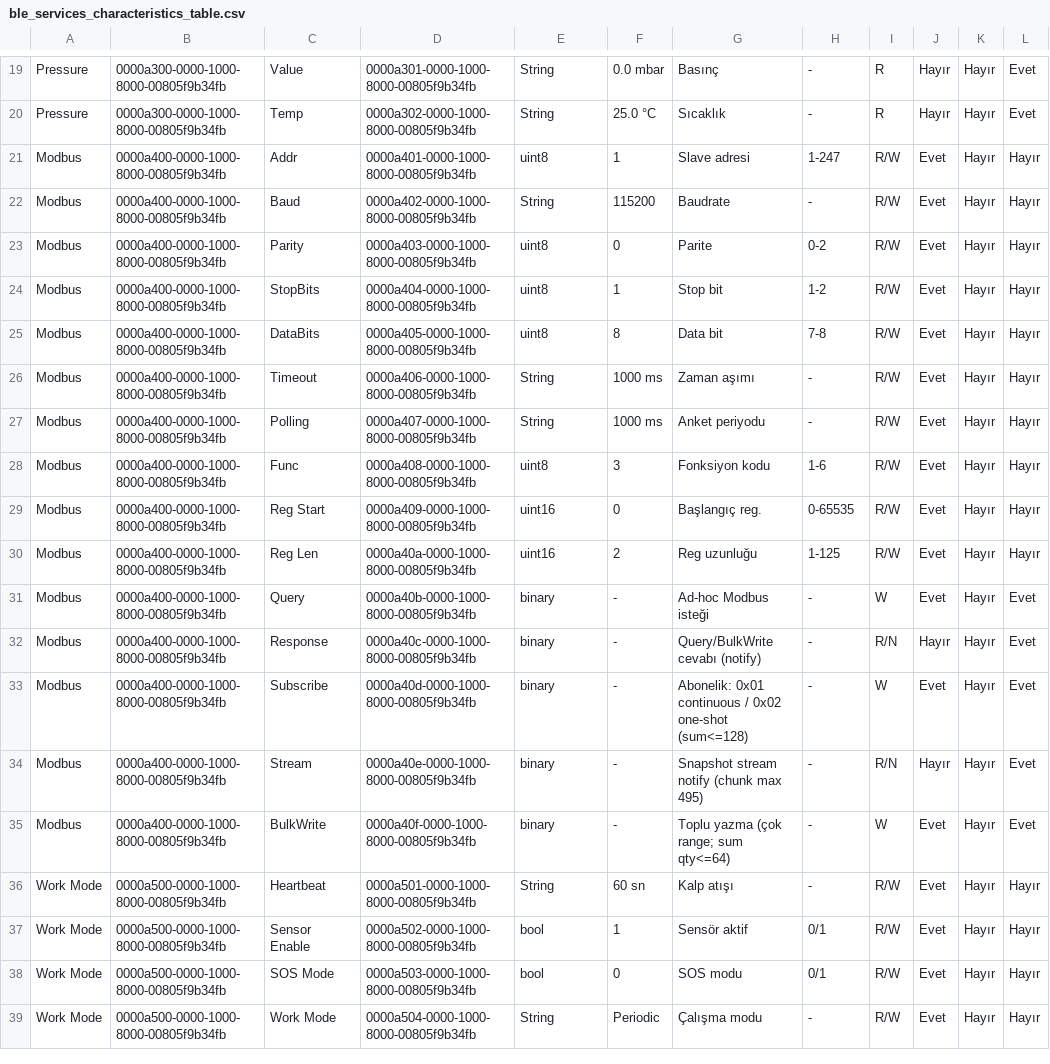
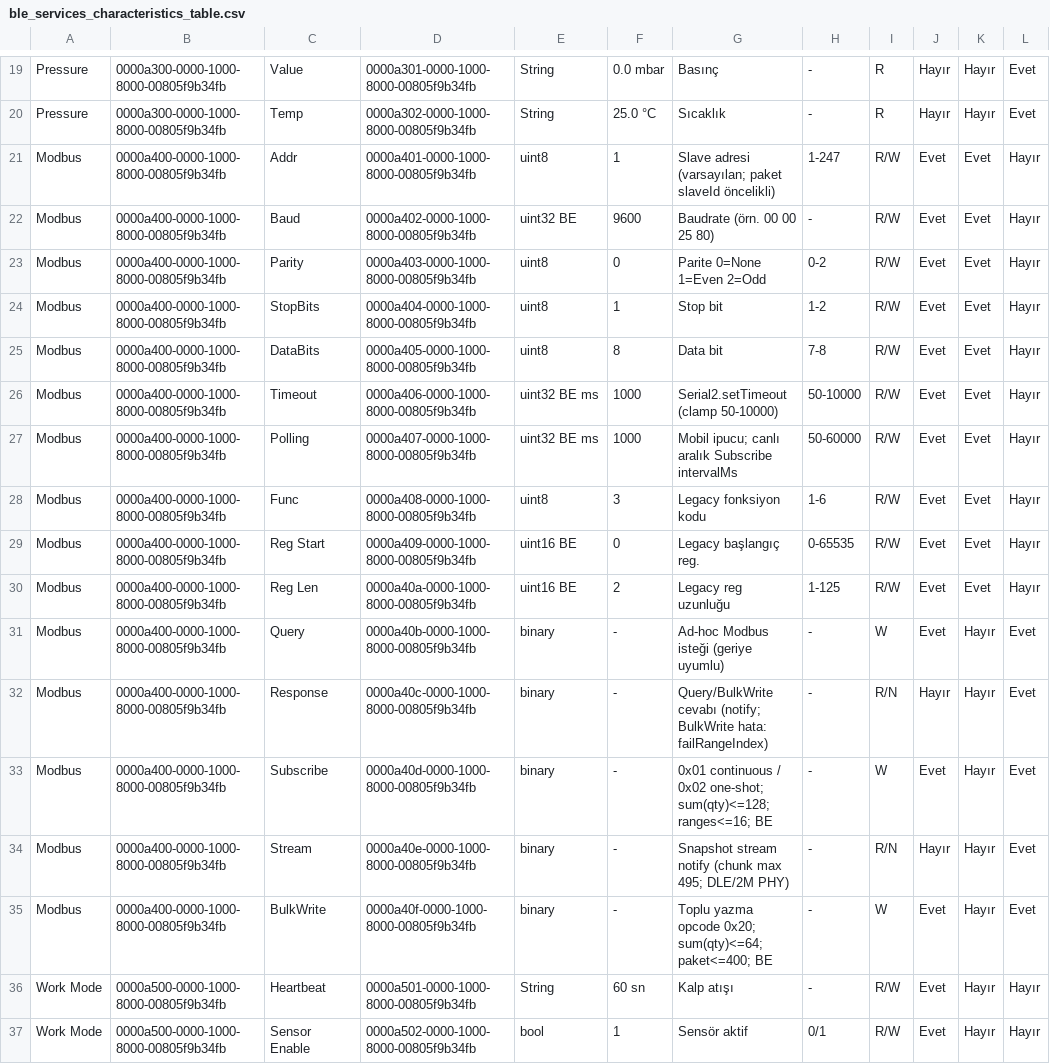
Before and after one commit to genieblocks/GenieBlocks_EnergyAnalyzer_WebBLE_Modbus_Manager, a CSV file: include/ble_services_characteristics_table.csv, drawn as a sheet; only a part is shown, gaps mark what is left out; the shorter side is filled out with more unchanged rows; the diff names each change by its address in the sheet, - before the commit and + after, or states it on an @@ line.

```diff
--- a/include/ble_services_characteristics_table.csv
+++ b/include/ble_services_characteristics_table.csv
-G21: Slave adresi
+G21: Slave adresi (varsayılan; paket slaveId öncelikli)
-K21:K30: Hayır
+K21:K30: Evet
-E22: String
+E22: uint32 BE
-F22: 115200
+F22: 9600
-G22: Baudrate
+G22: Baudrate (örn. 00 00 25 80)
-G23: Parite
+G23: Parite 0=None 1=Even 2=Odd
-E26:E27: String
+E26:E27: uint32 BE ms
-F26:F27: 1000 ms
+F26:F27: 1000
-G26: Zaman aşımı
+G26: Serial2.setTimeout (clamp 50-10000)
-H26: -
+H26: 50-10000
-G27: Anket periyodu
+G27: Mobil ipucu; canlı aralık Subscribe intervalMs
-H27: -
+H27: 50-60000
-G28: Fonksiyon kodu
+G28: Legacy fonksiyon kodu
-E29:E30: uint16
+E29:E30: uint16 BE
-G29: Başlangıç reg.
+G29: Legacy başlangıç reg.
-G30: Reg uzunluğu
+G30: Legacy reg uzunluğu
-G31: Ad-hoc Modbus isteği
+G31: Ad-hoc Modbus isteği (geriye uyumlu)
-G32: Query/BulkWrite cevabı (notify)
+G32: Query/BulkWrite cevabı (notify; BulkWrite hata: failRangeIndex)
-G33: Abonelik: 0x01 continuous / 0x02 one-shot (sum<=128)
+G33: 0x01 continuous / 0x02 one-shot; sum(qty)<=128; ranges<=16; BE
-G34: Snapshot stream notify (chunk max 495)
+G34: Snapshot stream notify (chunk max 495; DLE/2M PHY)
-G35: Toplu yazma (çok range; sum qty<=64)
+G35: Toplu yazma opcode 0x20; sum(qty)<=64; paket<=400; BE
```
Also changed, not shown: 2 other files.
